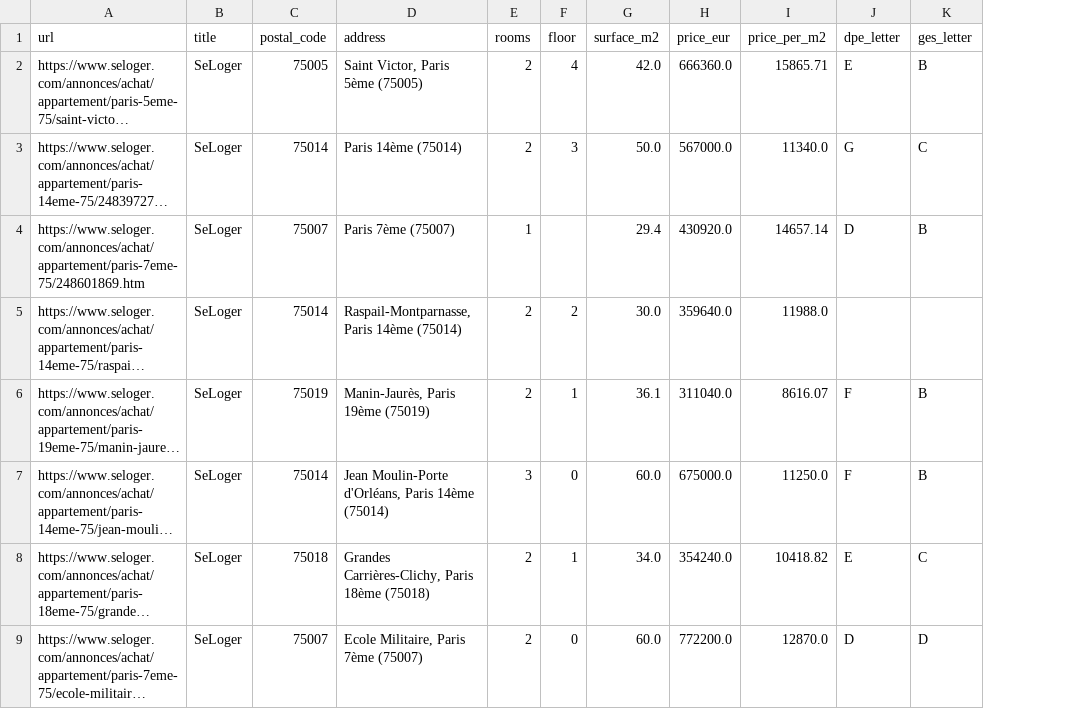
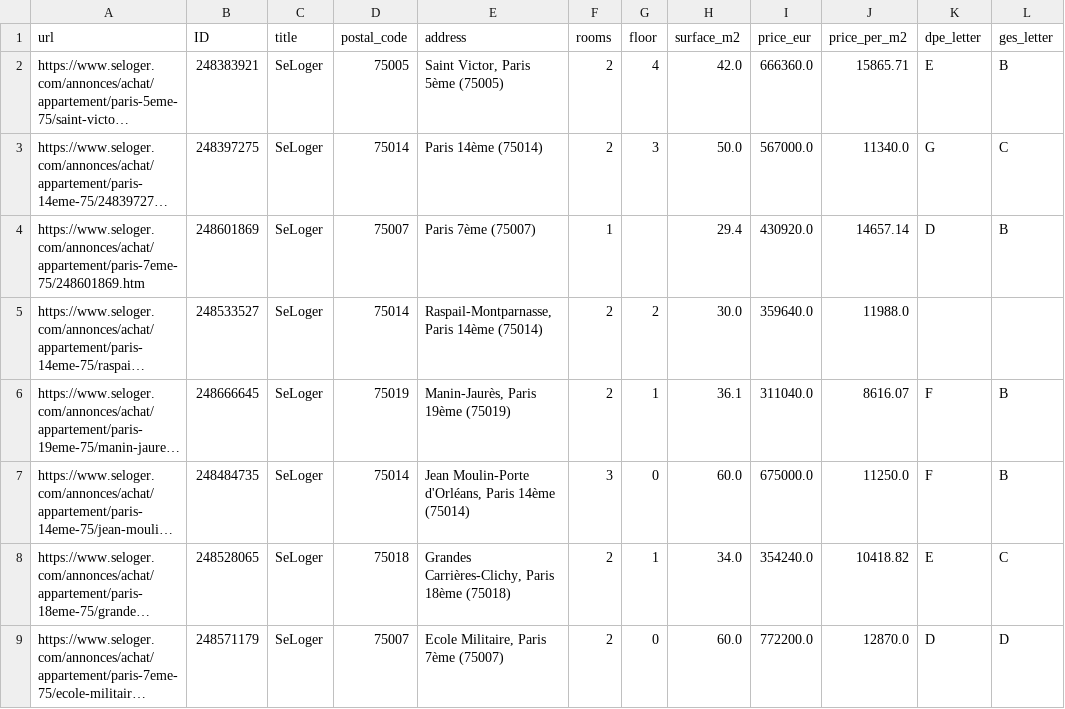
Before and after one commit to MarylineFONTA/PipeLine-Immobilier, a CSV file: data/cleaned_data.csv, drawn as a sheet; only a part is shown; long unchanged cells end in …; the diff names each change by its address in the sheet, - before the commit and + after, or states it on an @@ line.

```diff
--- a/data/cleaned_data.csv
+++ b/data/cleaned_data.csv
+column B (ID), rows 2-9: 248383921 | 248397275 | 248601869 | 248533527 | 248666645 | 248484735 | 248528065 | 248571179
```
Also changed, not shown: 5 other files.
